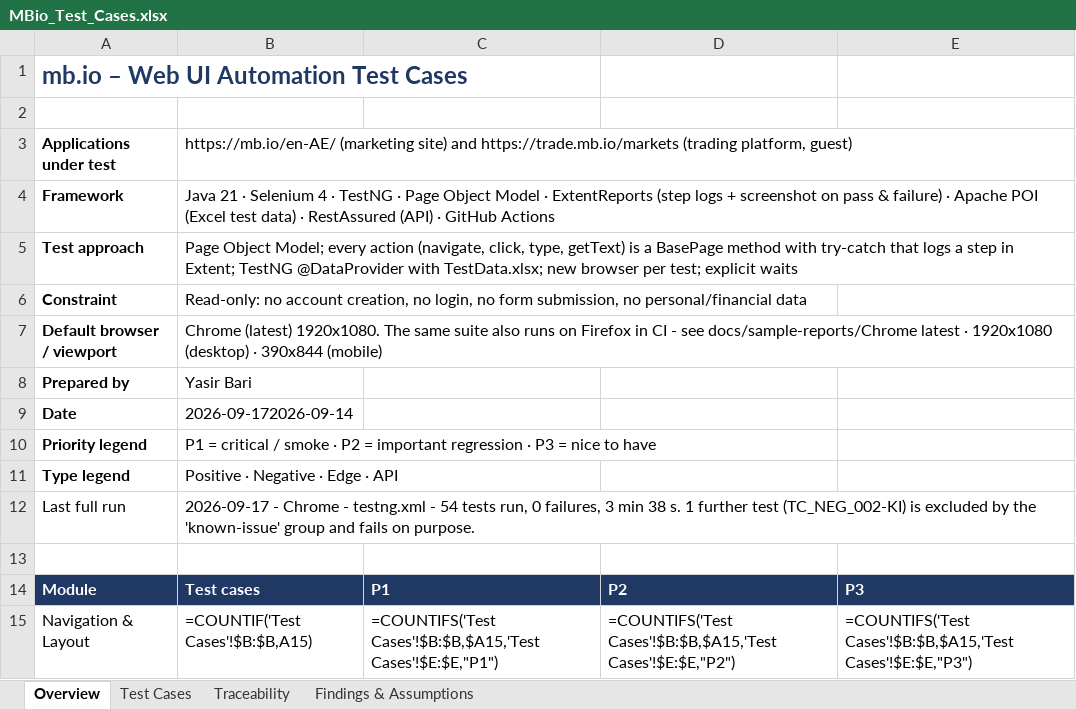
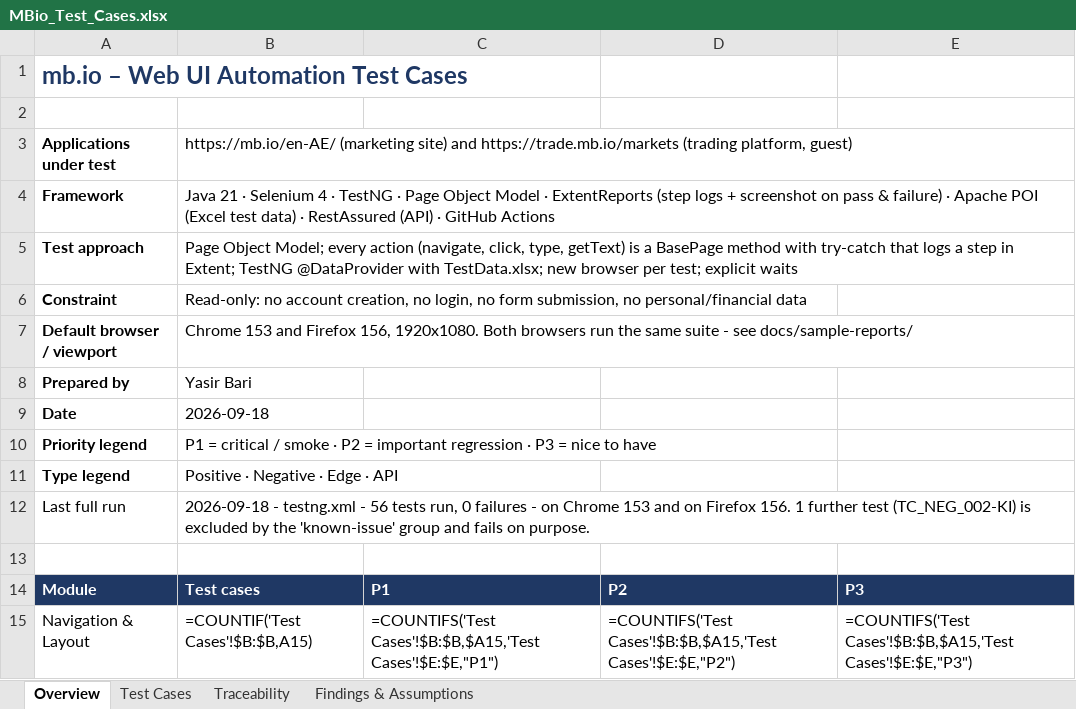
Before and after one commit to yasiranimate-debug/mbio-web-automation, an Excel workbook: MBio_Test_Cases.xlsx, sheet Overview, drawn as a sheet; only a part is shown; values as stored, in another font and other column widths than the file's, no borders; formulas without a stored value are shown as written; the diff names each change by its address in the sheet, - before the commit and + after, or states it on an @@ line.

Commit message:
docs: add cross-browser evidence and update counts to 57 runs
Full suite reports for Chrome 153 and Firefox 156, both 56 run and 0 failed. The full suite
is committed rather than smoke because CI only runs the smoke suite, so these are the only
evidence that the regression-only tests pass.

TC_NEG_012 now runs once per route, so the suite is 57 runs (56 plus the excluded known
defect). README, framework notes and the test case document updated to match, including the
reworked TC_NEG_012 row and finding F-14 on the defect Firefox exposed in the test.

```diff
--- a/MBio_Test_Cases.xlsx (sheet Overview)
+++ b/MBio_Test_Cases.xlsx (sheet Overview)
-B7: Chrome (latest) 1920x1080. The same suite also runs on Firefox in CI - see docs/sample-reports/Chrome latest · 1920x1080 (desktop) · 390x844 (mobile)
+B7: Chrome 153 and Firefox 156, 1920x1080. Both browsers run the same suite - see docs/sample-reports/
-B9: 2026-09-172026-09-14
+B9: 2026-09-18
-B12: 2026-09-17 - Chrome - testng.xml - 54 tests run, 0 failures, 3 min 38 s. 1 further…
+B12: 2026-09-18 - testng.xml - 56 tests run, 0 failures - on Chrome 153 and on Firefox 156. 1 further…
```
Also changed, not shown: sheet Test Cases, sheet Findings & Assumptions, 5 other files.
